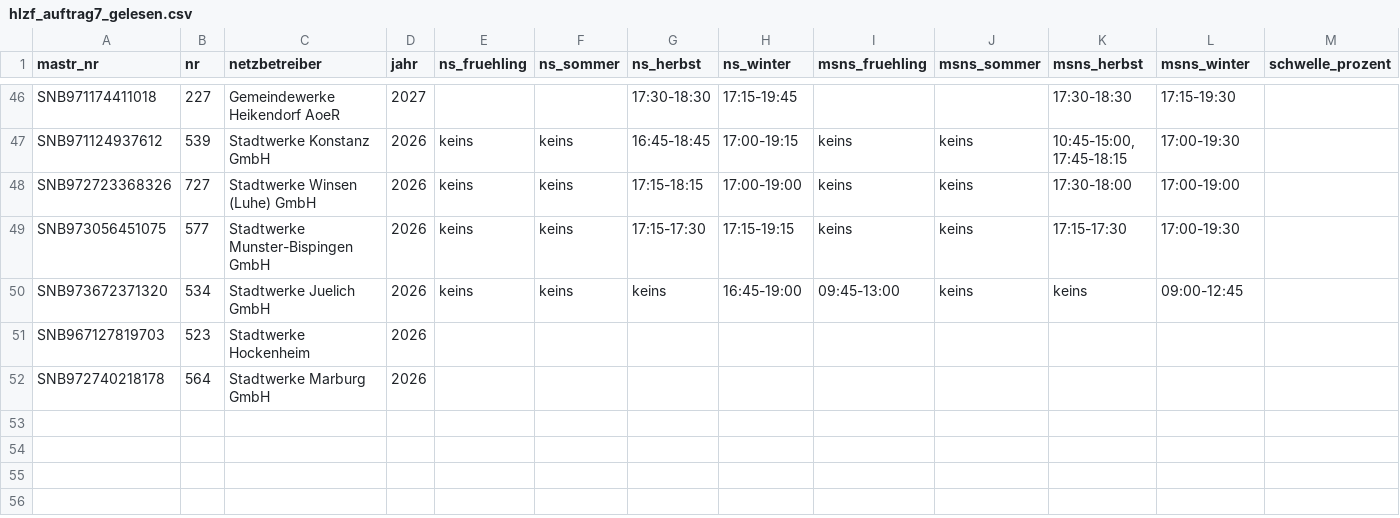
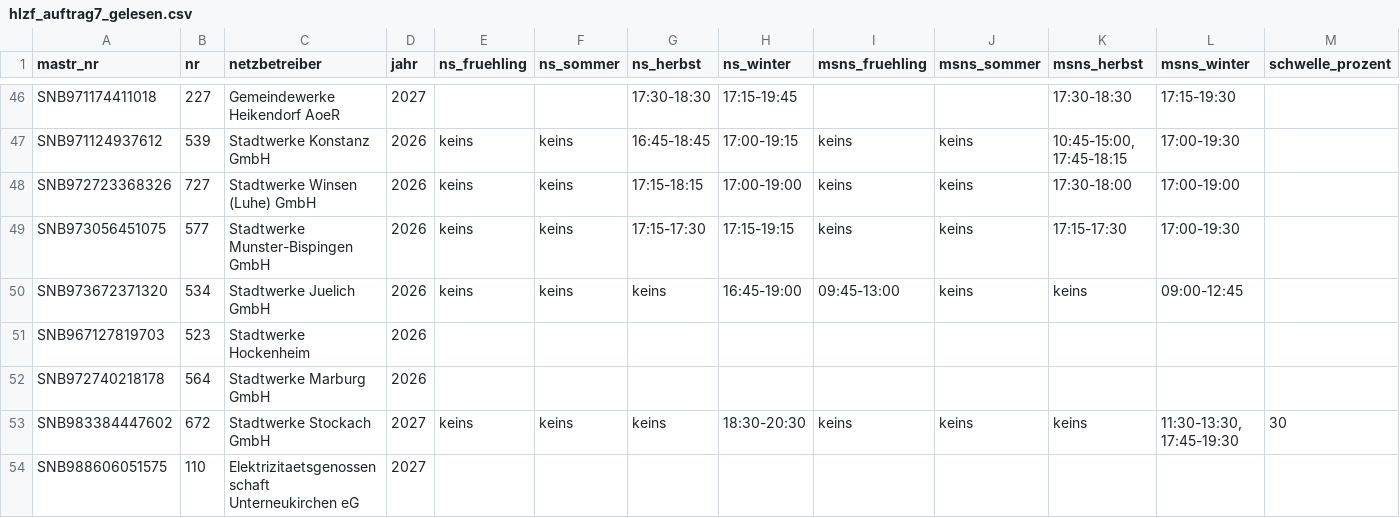
Before and after one commit to buelentd/netzentgelte-strom, a CSV file: ergebnis/hlzf/hlzf_auftrag7_gelesen.csv, drawn as a sheet; only a part is shown, gaps mark what is left out; rows hold the shown columns only; the diff names each change by its address in the sheet, - before the commit and + after, or states it on an @@ line.

Commit message:
Auftrag 7 pruefen: Stockach Gegenbeleg (HLZF vorhanden), Unterneukirchen bestaetigt ohne HLZF; Eschwege/Straubing/Klingenberg ohne Dokument offen
Co-authored-by: buelentd <buelentd@users.noreply.github.com>

```diff
--- a/ergebnis/hlzf/hlzf_auftrag7_gelesen.csv
+++ b/ergebnis/hlzf/hlzf_auftrag7_gelesen.csv
+row 53: SNB983384447602 | 672 | Stadtwerke Stockach GmbH | 2027 | keins | keins | keins | 18:30-20:30 | keins | keins | keins | 11:30-13:30, 17:45-19:30 | 30
+row 54: SNB988606051575 | 110 | Elektrizitaetsgenossenschaft Unterneukirchen eG | 2027
```
Also changed, not shown: 1 other file.
